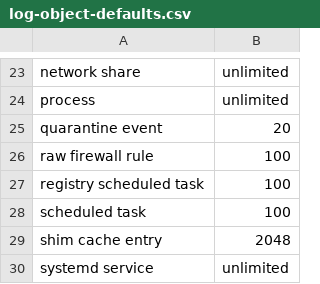
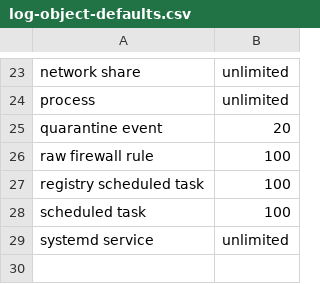
Before and after one commit to NextronSystems/thor-manual, a CSV file: csv/log-object-defaults.csv, drawn as a sheet; only a part is shown, gaps mark what is left out; the diff names each change by its address in the sheet, - before the commit and + after, or states it on an @@ line.

Commit message:
chore: remove SHIM cache entry from list of objects logged by default

```diff
--- a/csv/log-object-defaults.csv
+++ b/csv/log-object-defaults.csv
-row 29: shim cache entry | 2048
```
